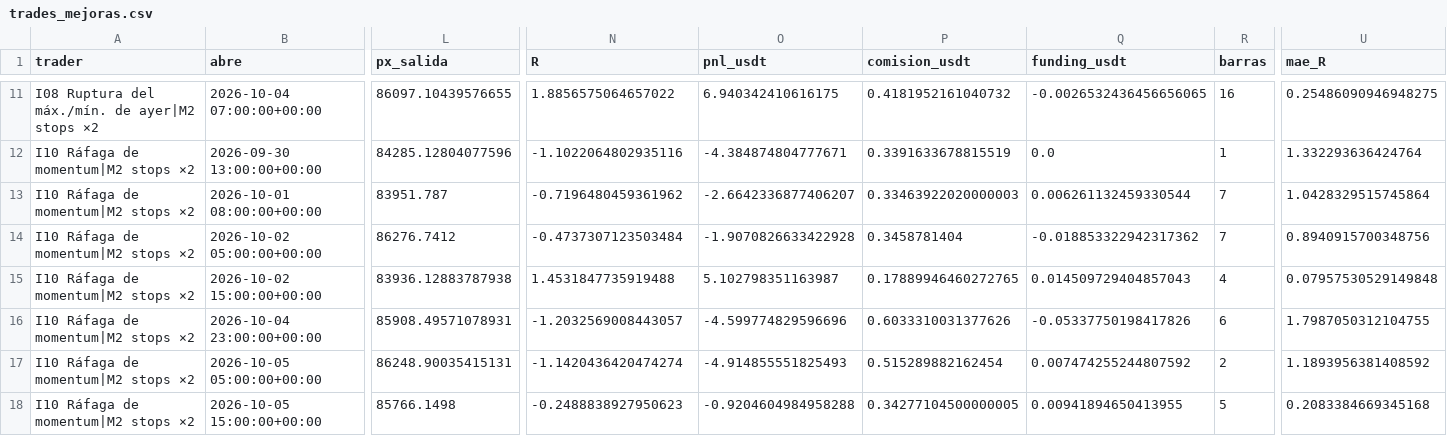
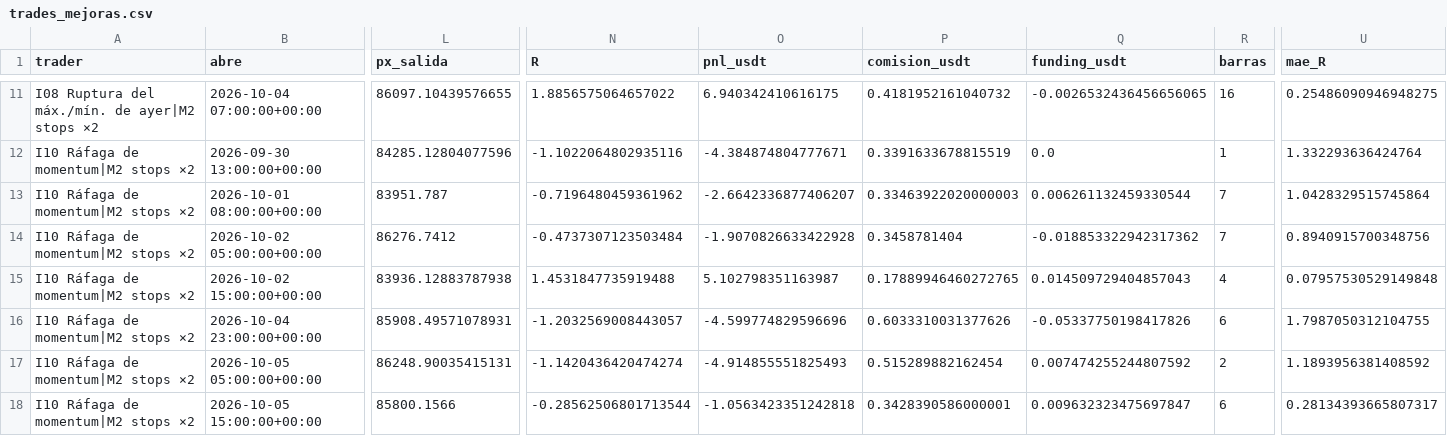
Before and after one commit to josecarrera2708-wq/viral-video-saas, a CSV file: millonary/paper_state/intradia/trades_mejoras.csv, drawn as a sheet; only a part is shown, gaps mark what is left out; the diff names each change by its address in the sheet, - before the commit and + after, or states it on an @@ line.

```diff
--- a/millonary/paper_state/intradia/trades_mejoras.csv
+++ b/millonary/paper_state/intradia/trades_mejoras.csv
-L18 (px_salida): 85766.1498
+L18 (px_salida): 85800.1566
-N18 (R): -0.2488838927950623
+N18 (R): -0.28562506801713544
-O18 (pnl_usdt): -0.9204604984958288
+O18 (pnl_usdt): -1.0563423351242818
-P18 (comision_usdt): 0.34277104500000005
+P18 (comision_usdt): 0.3428390586000001
-Q18 (funding_usdt): 0.00941894650413955
+Q18 (funding_usdt): 0.009632323475697847
-R18 (barras): 5
+R18 (barras): 6
-U18 (mae_R): 0.2083384669345168
+U18 (mae_R): 0.28134393665807317
```
Also changed, not shown: millonary/paper_state/intradia/trades.csv, millonary/paper_state/mesa15/trades.csv, 14 other files.
